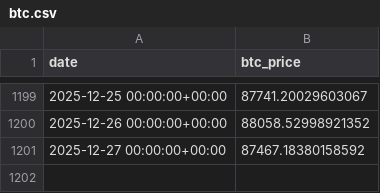
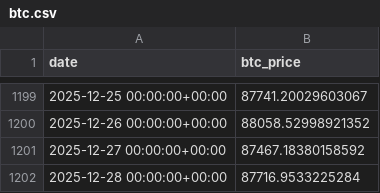
Before and after one commit to FirstBML/Whale-Movement-Based-Price-Direction-Generator-V2, a CSV file: WhalesIntent/Intent/data/price_cache/btc.csv, drawn as a sheet; only a part is shown, gaps mark what is left out; the diff names each change by its address in the sheet, - before the commit and + after, or states it on an @@ line.

```diff
--- a/WhalesIntent/Intent/data/price_cache/btc.csv
+++ b/WhalesIntent/Intent/data/price_cache/btc.csv
+row 1202: 2025-12-28 00:00:00+00:00 | 87716.9533225284
```
Also changed, not shown: WhalesIntent/Intent/data/market_intent_ml_ready.csv, WhalesIntent/Intent/data/merged_ml_dataset.csv, 20 other files.
